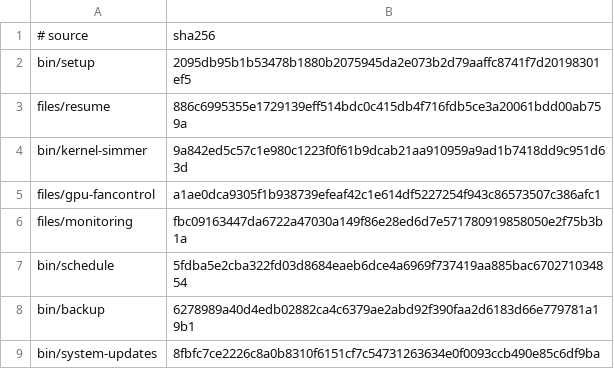
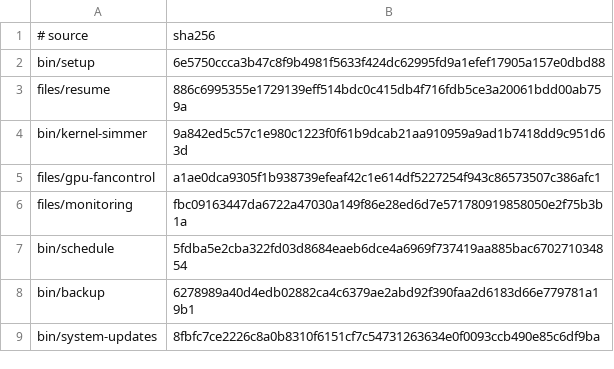
Before and after one commit to LPFchan/setup, a TSV file: checksums.tsv, drawn as a sheet.

Commit message:
setup: stop update printing its loop variables (#42)
zsh prints a variable's value when local is run again on a name that
already exists in the function, so every module after the first printed
target_path=, local_hash= and the rest. cmd_update now declares its loop
variables once, before the loop.

```diff
--- a/checksums.tsv
+++ b/checksums.tsv
@@ -1,3 +1,3 @@
 # source	sha256
-bin/setup	2095db95b1b53478b1880b2075945da2e073b2d79aaffc8741f7d20198301ef5
+bin/setup	6e5750ccca3b47c8f9b4981f5633f424dc62995fd9a1efef17905a157e0dbd88
 files/resume	886c6995355e1729139eff514bdc0c415db4f716fdb5ce3a20061bdd00ab759a
```
Also changed, not shown: 1 other file.
